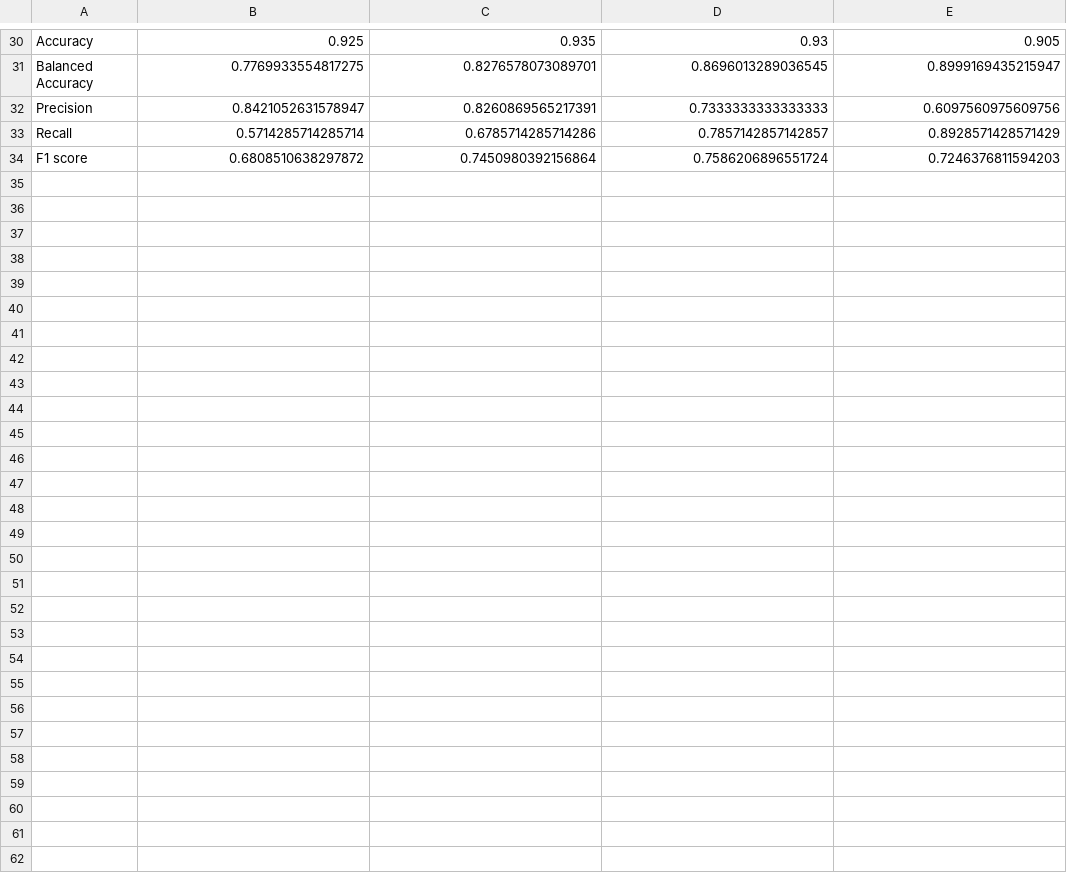
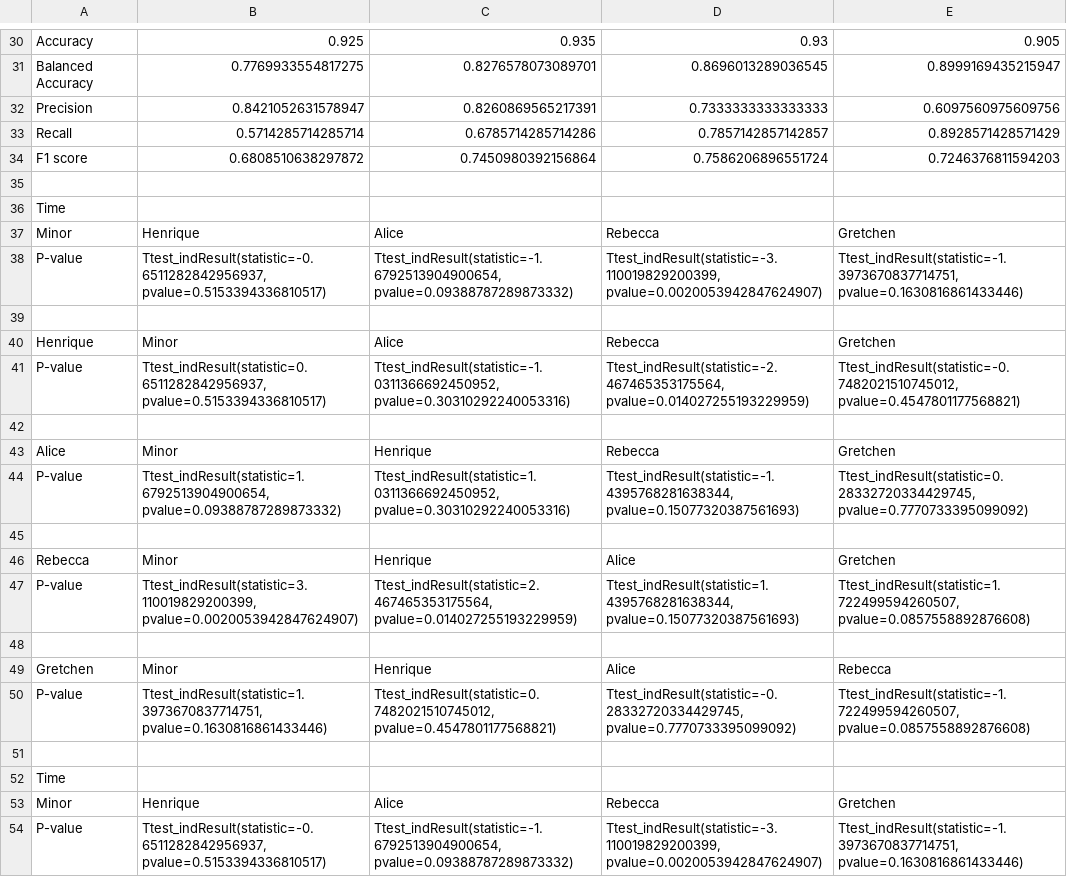
Before and after one commit to tetherless-world/mcs-formalizations, a CSV file: txt_classification/results/Time_1.csv, drawn as a sheet; only a part is shown, gaps mark what is left out; the diff covers the shown part only; the diff names each change by its address in the sheet, - before the commit and + after, or states it on an @@ line.

```diff
--- a/txt_classification/results/Time_1.csv
+++ b/txt_classification/results/Time_1.csv
+row 35: (empty)
+row 36: Time
+row 37: Minor | Henrique | Alice | Rebecca | Gretchen
+row 38: P-value | Ttest_indResult(statistic=-0.6511282842956937, pvalue=0.5153394336810517) | Ttest_indResult(statistic=-1.6792513904900654, pvalue=0.09388787289873332) | Ttest_indResult(statistic=-3.110019829200399, pvalue=0.0020053942847624907) | Ttest_indResult(statistic=-1.3973670837714751, pvalue=0.1630816861433446)
+row 39: (empty)
+row 40: Henrique | Minor | Alice | Rebecca | Gretchen
+row 41: P-value | Ttest_indResult(statistic=0.6511282842956937, pvalue=0.5153394336810517) | Ttest_indResult(statistic=-1.0311366692450952, pvalue=0.30310292240053316) | Ttest_indResult(statistic=-2.467465353175564, pvalue=0.014027255193229959) | Ttest_indResult(statistic=-0.7482021510745012, pvalue=0.4547801177568821)
+row 42: (empty)
+row 43: Alice | Minor | Henrique | Rebecca | Gretchen
+row 44: P-value | Ttest_indResult(statistic=1.6792513904900654, pvalue=0.09388787289873332) | Ttest_indResult(statistic=1.0311366692450952, pvalue=0.30310292240053316) | Ttest_indResult(statistic=-1.4395768281638344, pvalue=0.15077320387561693) | Ttest_indResult(statistic=0.28332720334429745, pvalue=0.7770733395099092)
+row 45: (empty)
+row 46: Rebecca | Minor | Henrique | Alice | Gretchen
+row 47: P-value | Ttest_indResult(statistic=3.110019829200399, pvalue=0.0020053942847624907) | Ttest_indResult(statistic=2.467465353175564, pvalue=0.014027255193229959) | Ttest_indResult(statistic=1.4395768281638344, pvalue=0.15077320387561693) | Ttest_indResult(statistic=1.722499594260507, pvalue=0.0857558892876608)
+row 48: (empty)
+row 49: Gretchen | Minor | Henrique | Alice | Rebecca
+row 50: P-value | Ttest_indResult(statistic=1.3973670837714751, pvalue=0.1630816861433446) | Ttest_indResult(statistic=0.7482021510745012, pvalue=0.4547801177568821) | Ttest_indResult(statistic=-0.28332720334429745, pvalue=0.7770733395099092) | Ttest_indResult(statistic=-1.722499594260507, pvalue=0.0857558892876608)
+row 51: (empty)
+row 52: Time
+row 53: Minor | Henrique | Alice | Rebecca | Gretchen
+row 54: P-value | Ttest_indResult(statistic=-0.6511282842956937, pvalue=0.5153394336810517) | Ttest_indResult(statistic=-1.6792513904900654, pvalue=0.09388787289873332) | Ttest_indResult(statistic=-3.110019829200399, pvalue=0.0020053942847624907) | Ttest_indResult(statistic=-1.3973670837714751, pvalue=0.1630816861433446)
```
Also changed, not shown: 12 added rows elsewhere in this file, txt_classification/results/Classes-and-Instances_1.csv, txt_classification/results/Events_1.csv, 57 other files.
